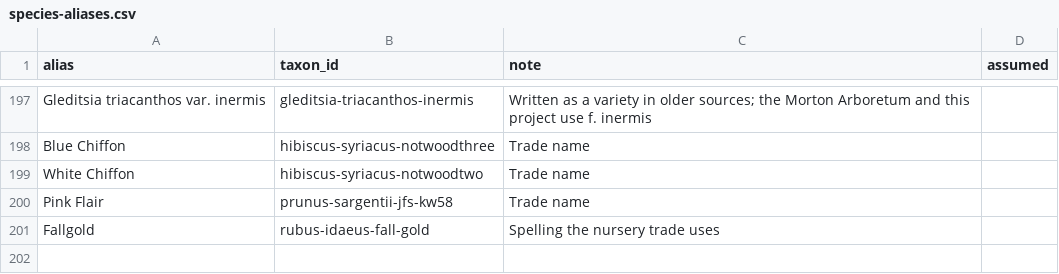
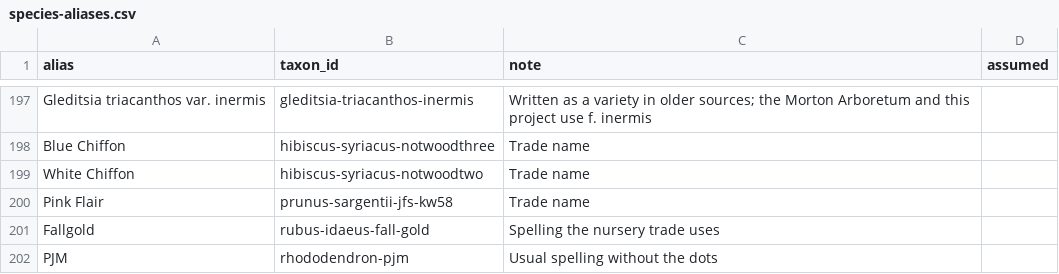
Before and after one commit to durodriguez/Florestas_VT, a CSV file: data/species-aliases.csv, drawn as a sheet; only a part is shown, gaps mark what is left out; the diff names each change by its address in the sheet, - before the commit and + after, or states it on an @@ line.

```diff
--- a/data/species-aliases.csv
+++ b/data/species-aliases.csv
+row 202: PJM | rhododendron-pjm | Usual spelling without the dots
```
Also changed, not shown: data/taxa.csv, 1 other file.
